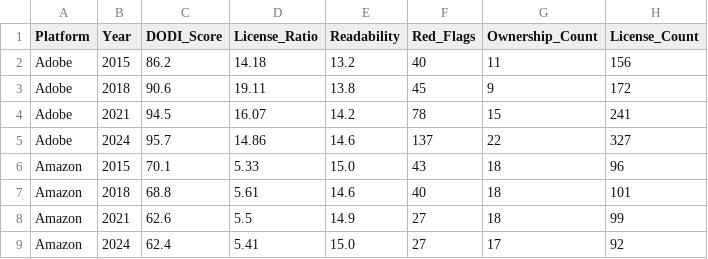
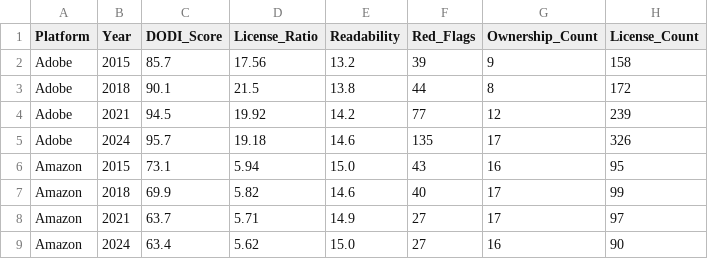
Before and after one commit to Axwolf13/dodi-analysis, a CSV file: output/temporal_results.csv, drawn as a sheet; only a part is shown; the diff covers the shown part only.

```diff
--- a/output/temporal_results.csv
+++ b/output/temporal_results.csv
@@ -1,9 +1,9 @@
 Platform,Year,DODI_Score,License_Ratio,Readability,Red_Flags,Ownership_Count,License_Count
-Adobe,2015,86.2,14.18,13.2,40,11,156
-Adobe,2018,90.6,19.11,13.8,45,9,172
-Adobe,2021,94.5,16.07,14.2,78,15,241
-Adobe,2024,95.7,14.86,14.6,137,22,327
-Amazon,2015,70.1,5.33,15.0,43,18,96
-Amazon,2018,68.8,5.61,14.6,40,18,101
-Amazon,2021,62.6,5.5,14.9,27,18,99
-Amazon,2024,62.4,5.41,15.0,27,17,92
+Adobe,2015,85.7,17.56,13.2,39,9,158
+Adobe,2018,90.1,21.5,13.8,44,8,172
+Adobe,2021,94.5,19.92,14.2,77,12,239
+Adobe,2024,95.7,19.18,14.6,135,17,326
+Amazon,2015,73.1,5.94,15.0,43,16,95
+Amazon,2018,69.9,5.82,14.6,40,17,99
+Amazon,2021,63.7,5.71,14.9,27,17,97
+Amazon,2024,63.4,5.62,15.0,27,16,90
```
Also changed, not shown: 121 edited cells elsewhere in this file, output/judge_results.csv, tosdr_grades.csv, 33 other files.
